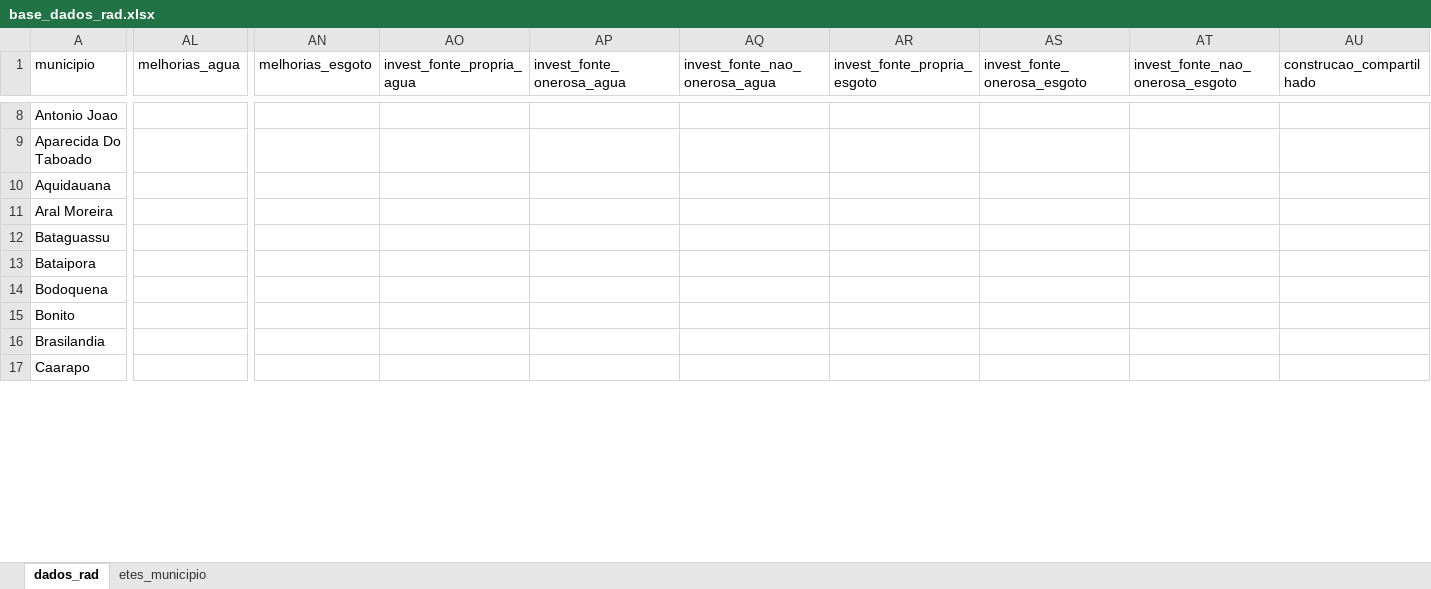
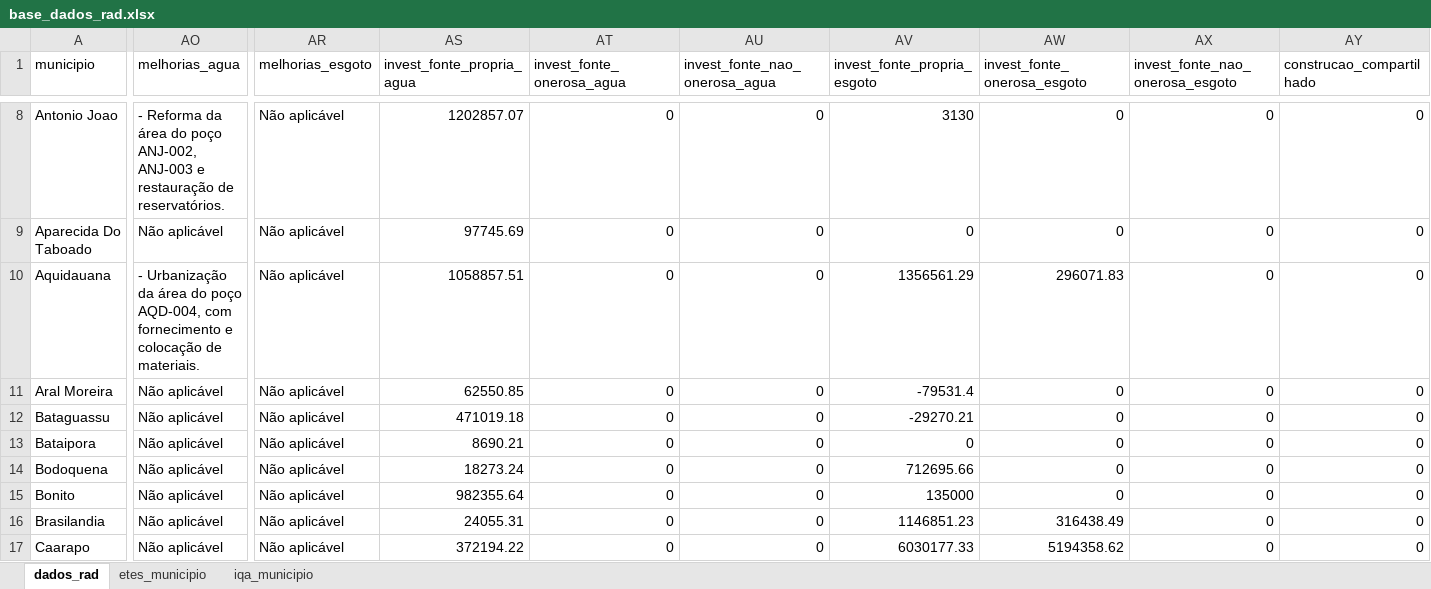
Before and after one commit to brunogubiotti-lab/contrato-de-programa-v2, an Excel workbook: data/base_dados_rad.xlsx, sheet dados_rad, drawn as a sheet; only a part is shown, gaps mark what is left out; values as stored, in another font and other column widths than the file's, no borders; addresses are those after the commit; the diff covers the shown part only; the diff names each change by its address in the sheet, - before the commit and + after, or states it on an @@ line.

```diff
--- a/data/base_dados_rad.xlsx (sheet dados_rad)
+++ b/data/base_dados_rad.xlsx (sheet dados_rad)
+sheet tab: iqa_municipio
-AO8 (melhorias_agua): (empty)
+AO8 (melhorias_agua): - Reforma da área do poço ANJ-002, ANJ-003 e restauração de reservatórios.
-AR8:AR17 (melhorias_esgoto): (empty)
+AR8:AR17 (melhorias_esgoto): Não aplicável
-AS8 (invest_fonte_propria_agua): (empty)
+AS8 (invest_fonte_propria_agua): 1202857.07
-AT8:AT17 (invest_fonte_onerosa_agua): (empty)
+AT8:AT17 (invest_fonte_onerosa_agua): 0
-AU8:AU17 (invest_fonte_nao_onerosa_agua): (empty)
+AU8:AU17 (invest_fonte_nao_onerosa_agua): 0
-AV8 (invest_fonte_propria_esgoto): (empty)
+AV8 (invest_fonte_propria_esgoto): 3130
-AW8:AW9 (invest_fonte_onerosa_esgoto): (empty)
+AW8:AW9 (invest_fonte_onerosa_esgoto): 0
-AX8:AX17 (invest_fonte_nao_onerosa_esgoto): (empty)
+AX8:AX17 (invest_fonte_nao_onerosa_esgoto): 0
-AY8:AY17 (construcao_compartilhado): (empty)
+AY8:AY17 (construcao_compartilhado): 0
-AO9 (melhorias_agua): (empty)
+AO9 (melhorias_agua): Não aplicável
-AS9 (invest_fonte_propria_agua): (empty)
+AS9 (invest_fonte_propria_agua): 97745.69
-AV9 (invest_fonte_propria_esgoto): (empty)
+AV9 (invest_fonte_propria_esgoto): 0
-AO10 (melhorias_agua): (empty)
+AO10 (melhorias_agua): - Urbanização da área do poço AQD-004, com fornecimento e colocação de materiais.
-AS10 (invest_fonte_propria_agua): (empty)
+AS10 (invest_fonte_propria_agua): 1058857.51
-AV10 (invest_fonte_propria_esgoto): (empty)
+AV10 (invest_fonte_propria_esgoto): 1356561.29
-AW10 (invest_fonte_onerosa_esgoto): (empty)
+AW10 (invest_fonte_onerosa_esgoto): 296071.83
-AO11:AO17 (melhorias_agua): (empty)
+AO11:AO17 (melhorias_agua): Não aplicável
-AS11 (invest_fonte_propria_agua): (empty)
+AS11 (invest_fonte_propria_agua): 62550.85
-AV11 (invest_fonte_propria_esgoto): (empty)
+AV11 (invest_fonte_propria_esgoto): -79531.4
-AW11:AW15 (invest_fonte_onerosa_esgoto): (empty)
+AW11:AW15 (invest_fonte_onerosa_esgoto): 0
-AS12 (invest_fonte_propria_agua): (empty)
+AS12 (invest_fonte_propria_agua): 471019.18
-AV12 (invest_fonte_propria_esgoto): (empty)
+AV12 (invest_fonte_propria_esgoto): -29270.21
-AS13 (invest_fonte_propria_agua): (empty)
+AS13 (invest_fonte_propria_agua): 8690.21
-AV13 (invest_fonte_propria_esgoto): (empty)
+AV13 (invest_fonte_propria_esgoto): 0
-AS14 (invest_fonte_propria_agua): (empty)
+AS14 (invest_fonte_propria_agua): 18273.24
-AV14 (invest_fonte_propria_esgoto): (empty)
+AV14 (invest_fonte_propria_esgoto): 712695.66
-AS15 (invest_fonte_propria_agua): (empty)
+AS15 (invest_fonte_propria_agua): 982355.64
-AV15 (invest_fonte_propria_esgoto): (empty)
+AV15 (invest_fonte_propria_esgoto): 135000
-AS16 (invest_fonte_propria_agua): (empty)
+AS16 (invest_fonte_propria_agua): 24055.31
-AV16 (invest_fonte_propria_esgoto): (empty)
+AV16 (invest_fonte_propria_esgoto): 1146851.23
-AW16 (invest_fonte_onerosa_esgoto): (empty)
+AW16 (invest_fonte_onerosa_esgoto): 316438.49
-AS17 (invest_fonte_propria_agua): (empty)
+AS17 (invest_fonte_propria_agua): 372194.22
-AV17 (invest_fonte_propria_esgoto): (empty)
+AV17 (invest_fonte_propria_esgoto): 6030177.33
-AW17 (invest_fonte_onerosa_esgoto): (empty)
+AW17 (invest_fonte_onerosa_esgoto): 5194358.62
```
Also changed, not shown: 6 added columns, 2 removed columns and 796 edited cells elsewhere in this sheet, sheet etes_municipio.
